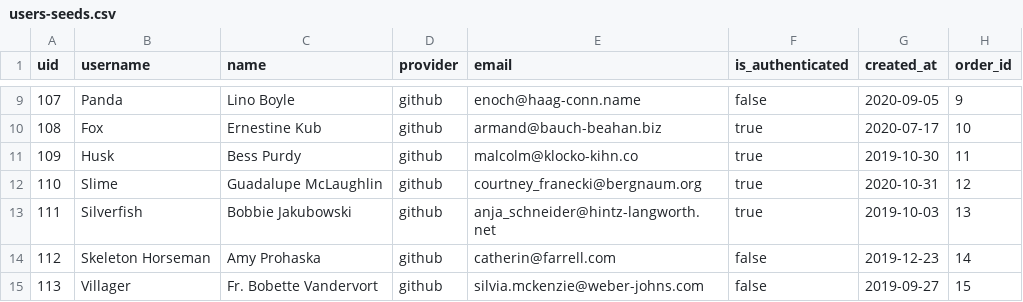
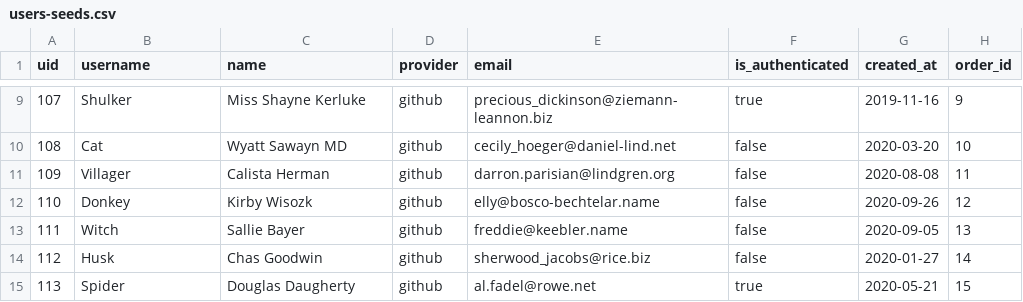
Before and after one commit to cescarez/betsy, a CSV file: db/users-seeds.csv, drawn as a sheet; only a part is shown, gaps mark what is left out; the diff covers the shown part only.

```diff
--- a/db/users-seeds.csv
+++ b/db/users-seeds.csv
@@ -9,7 +9,7 @@ uid,username,name,provider,email,is_authenticated,created_at,order_id
-107,Panda,Lino Boyle,github,enoch@haag-conn.name,false,2020-09-05,9
-108,Fox,Ernestine Kub,github,armand@bauch-beahan.biz,true,2020-07-17,10
-109,Husk,Bess Purdy,github,malcolm@klocko-kihn.co,true,2019-10-30,11
-110,Slime,Guadalupe McLaughlin,github,courtney_franecki@bergnaum.org,true,2020-10-31,12
-111,Silverfish,Bobbie Jakubowski,github,anja_schneider@hintz-langworth.net,true,2019-10-03,13
-112,Skeleton Horseman,Amy Prohaska,github,catherin@farrell.com,false,2019-12-23,14
-113,Villager,Fr. Bobette Vandervort,github,silvia.mckenzie@weber-johns.com,false,2019-09-27,15
+107,Shulker,Miss Shayne Kerluke,github,precious_dickinson@ziemann-leannon.biz,true,2019-11-16,9
+108,Cat,Wyatt Sawayn MD,github,cecily_hoeger@daniel-lind.net,false,2020-03-20,10
+109,Villager,Calista Herman,github,darron.parisian@lindgren.org,false,2020-08-08,11
+110,Donkey,Kirby Wisozk,github,elly@bosco-bechtelar.name,false,2020-09-26,12
+111,Witch,Sallie Bayer,github,freddie@keebler.name,false,2020-09-05,13
+112,Husk,Chas Goodwin,github,sherwood_jacobs@rice.biz,false,2020-01-27,14
+113,Spider,Douglas Daugherty,github,al.fadel@rowe.net,true,2020-05-21,15
```
Also changed, not shown: 86 edited cells elsewhere in this file, db/products-seeds.csv, 5 other files.
